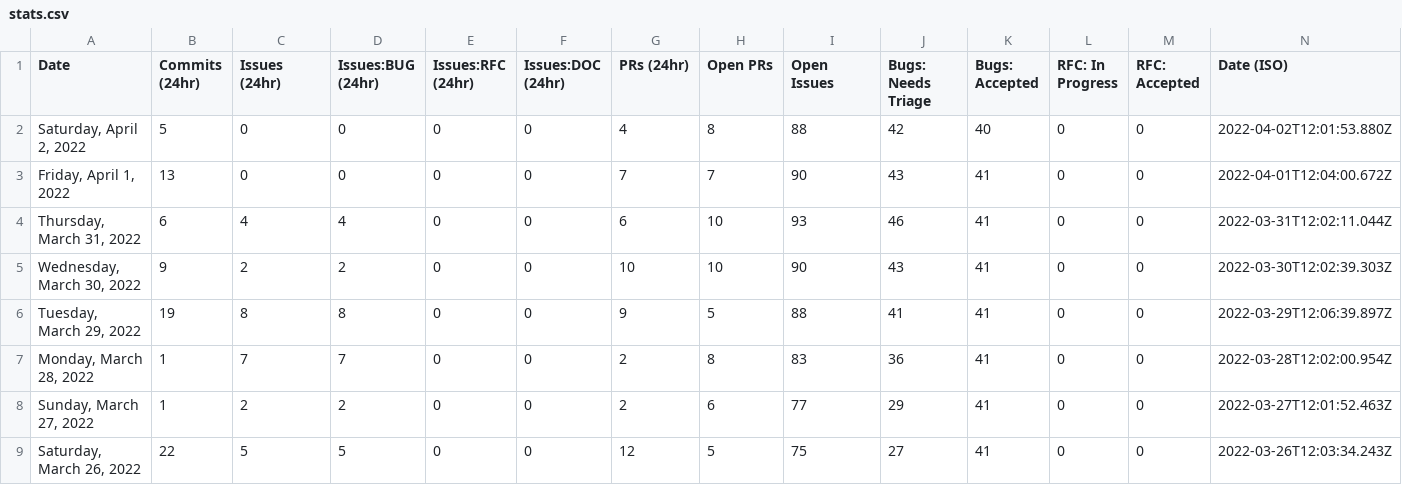
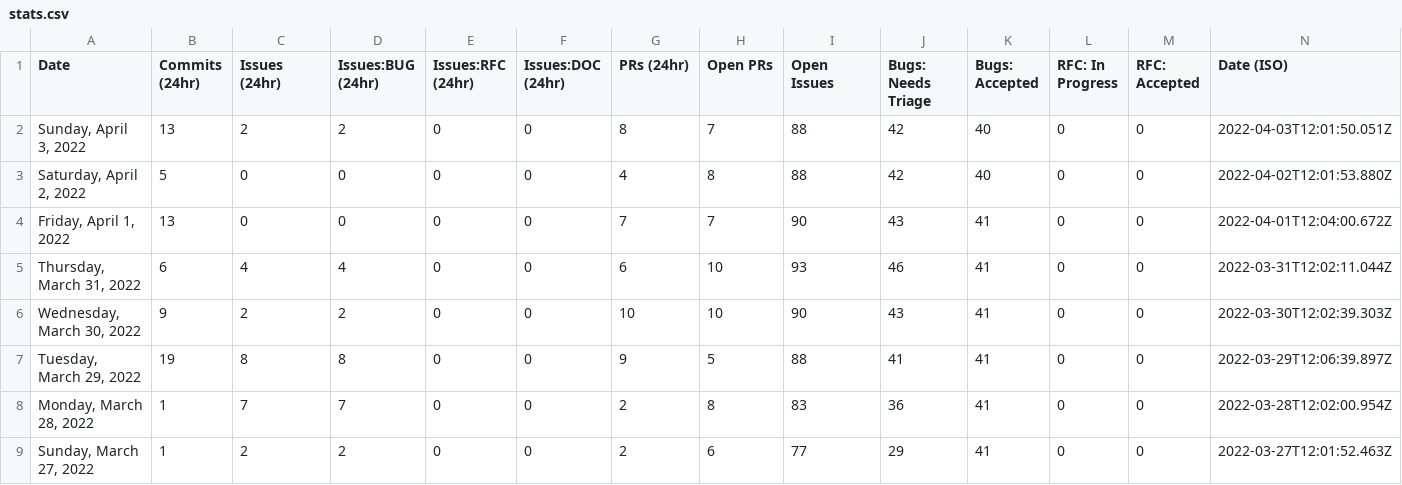
Before and after one commit to glasnost4g/astro, a CSV file: scripts/stats/stats.csv, drawn as a sheet; only a part is shown; the shorter side is filled out with more unchanged rows; the diff names each change by its address in the sheet, - before the commit and + after, or states it on an @@ line.

```diff
--- a/scripts/stats/stats.csv
+++ b/scripts/stats/stats.csv
+row 2: Sunday, April 3, 2022 | 13 | 2 | 2 | 0 | 0 | 8 | 7 | 88 | 42 | 40 | 0 | 0 | 2022-04-03T12:01:50.051Z
```
